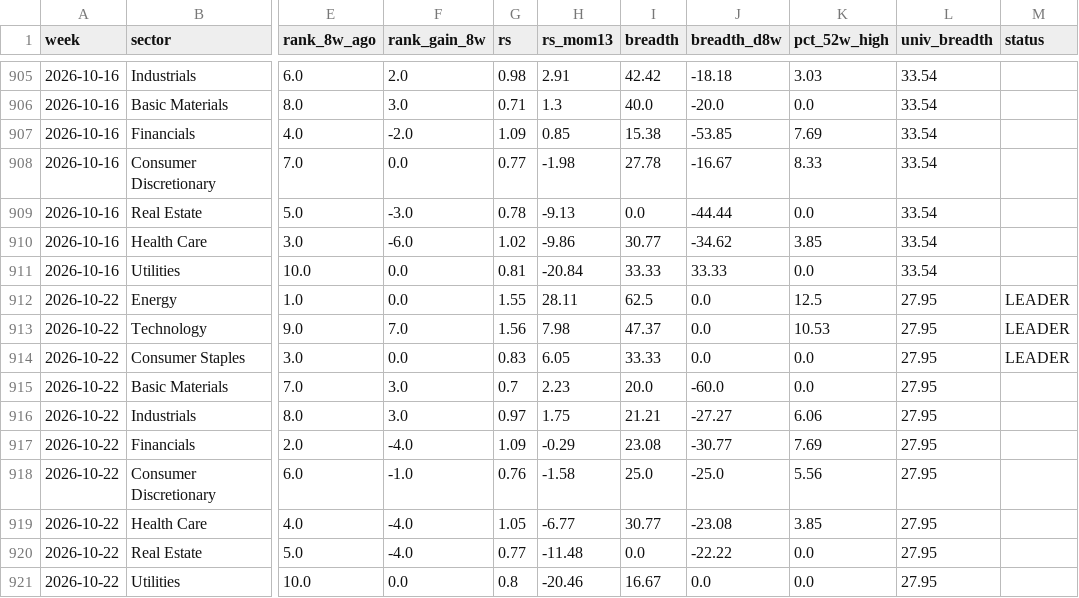
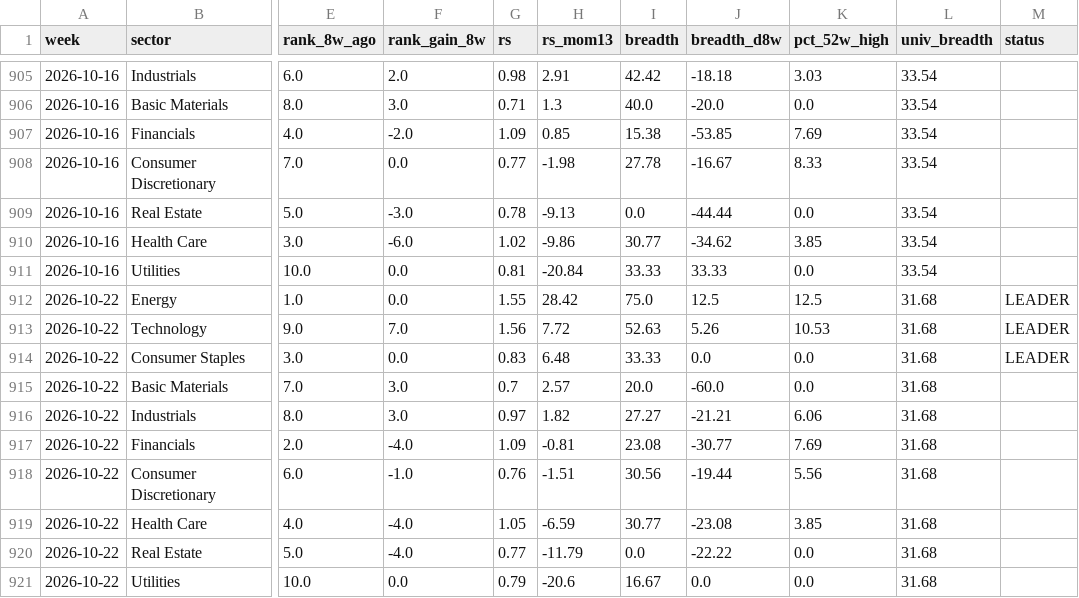
Before and after one commit to BackupBackupFede/ROTATION, a CSV file: history_fr.csv, drawn as a sheet; only a part is shown, gaps mark what is left out; the diff names each change by its address in the sheet, - before the commit and + after, or states it on an @@ line.

```diff
--- a/history_fr.csv
+++ b/history_fr.csv
-H912 (rs_mom13): 28.11
+H912 (rs_mom13): 28.42
-I912 (breadth): 62.5
+I912 (breadth): 75.0
-J912 (breadth_d8w): 0.0
+J912 (breadth_d8w): 12.5
-L912:L921 (univ_breadth): 27.95
+L912:L921 (univ_breadth): 31.68
-H913 (rs_mom13): 7.98
+H913 (rs_mom13): 7.72
-I913 (breadth): 47.37
+I913 (breadth): 52.63
-J913 (breadth_d8w): 0.0
+J913 (breadth_d8w): 5.26
-H914 (rs_mom13): 6.05
+H914 (rs_mom13): 6.48
-H915 (rs_mom13): 2.23
+H915 (rs_mom13): 2.57
-H916 (rs_mom13): 1.75
+H916 (rs_mom13): 1.82
-I916 (breadth): 21.21
+I916 (breadth): 27.27
-J916 (breadth_d8w): -27.27
+J916 (breadth_d8w): -21.21
-H917 (rs_mom13): -0.29
+H917 (rs_mom13): -0.81
-H918 (rs_mom13): -1.58
+H918 (rs_mom13): -1.51
-I918 (breadth): 25.0
+I918 (breadth): 30.56
-J918 (breadth_d8w): -25.0
+J918 (breadth_d8w): -19.44
-H919 (rs_mom13): -6.77
+H919 (rs_mom13): -6.59
-H920 (rs_mom13): -11.48
+H920 (rs_mom13): -11.79
-G921 (rs): 0.8
+G921 (rs): 0.79
-H921 (rs_mom13): -20.46
+H921 (rs_mom13): -20.6
```
Also changed, not shown: 2 other files.
